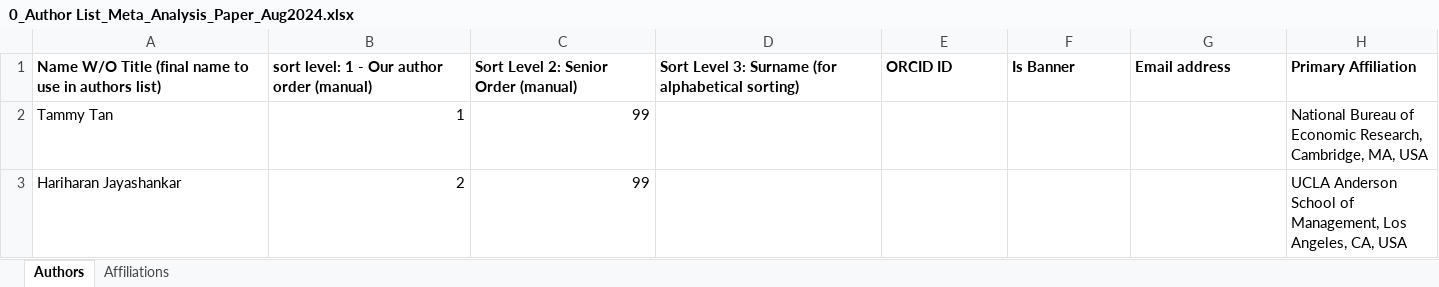
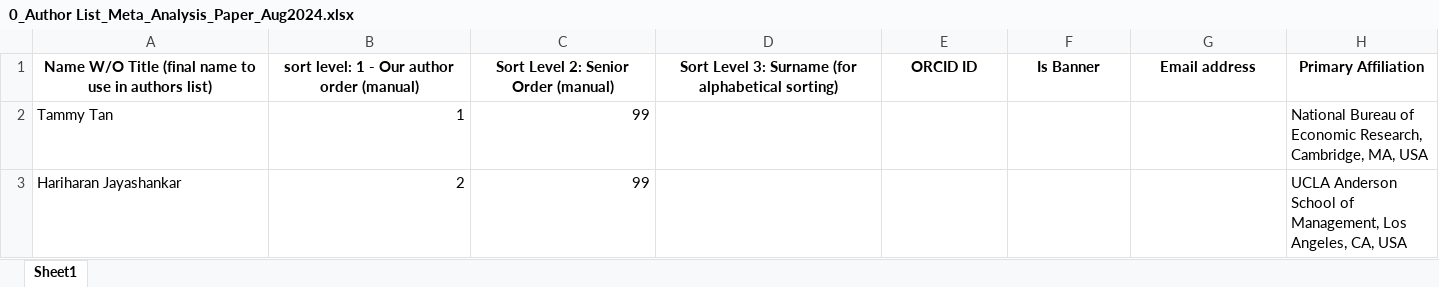
Before and after one commit to imahdimir/240822_authors_list_spreadsheet_meta_analysis_paper, an Excel workbook: 0_Author List_Meta_Analysis_Paper_Aug2024.xlsx, sheet Sheet1, drawn as a sheet; only a part is shown; values as stored, in another font and other column widths than the file's, no borders; table styles not drawn; the diff covers the shown part only; the diff names each change by its address in the sheet, - before the commit and + after, or states it on an @@ line.

Commit message:
Update 0_Author List_Meta_Analysis_Paper_Aug2024.xlsx

```diff
--- a/0_Author List_Meta_Analysis_Paper_Aug2024.xlsx (sheet Sheet1)
+++ b/0_Author List_Meta_Analysis_Paper_Aug2024.xlsx (sheet Sheet1)
-sheet tab: Authors
+sheet tab: Sheet1
-sheet tab: Affiliations
-A1:H1 alignment: left
+A1:H1 alignment: center
```
Also changed, not shown: cell formats elsewhere in this sheet.
